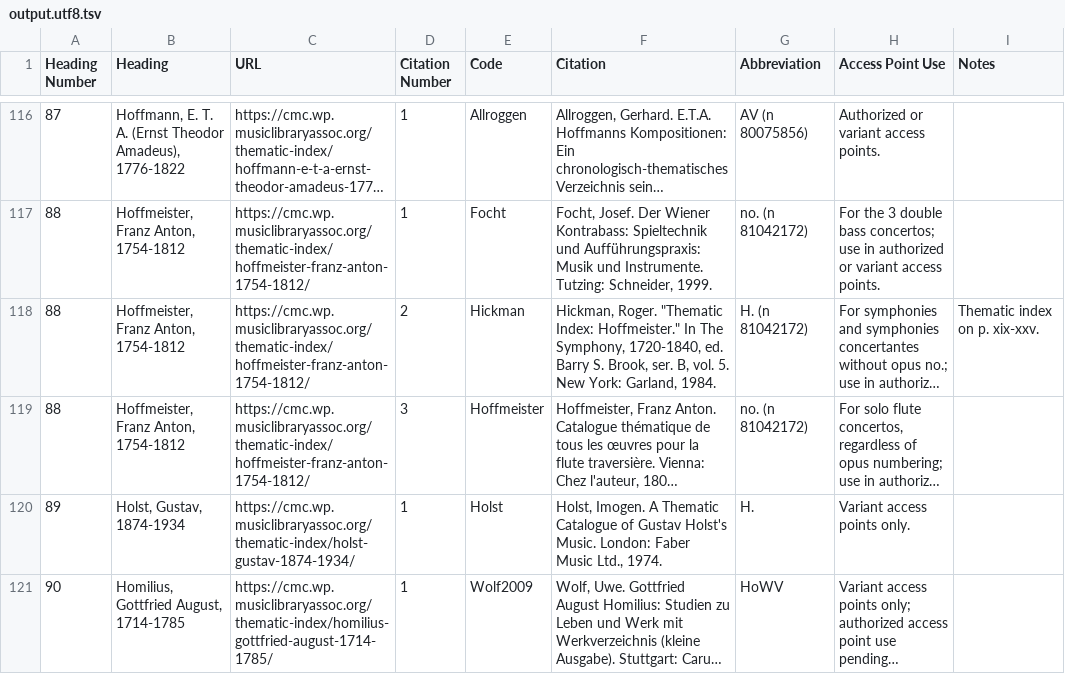
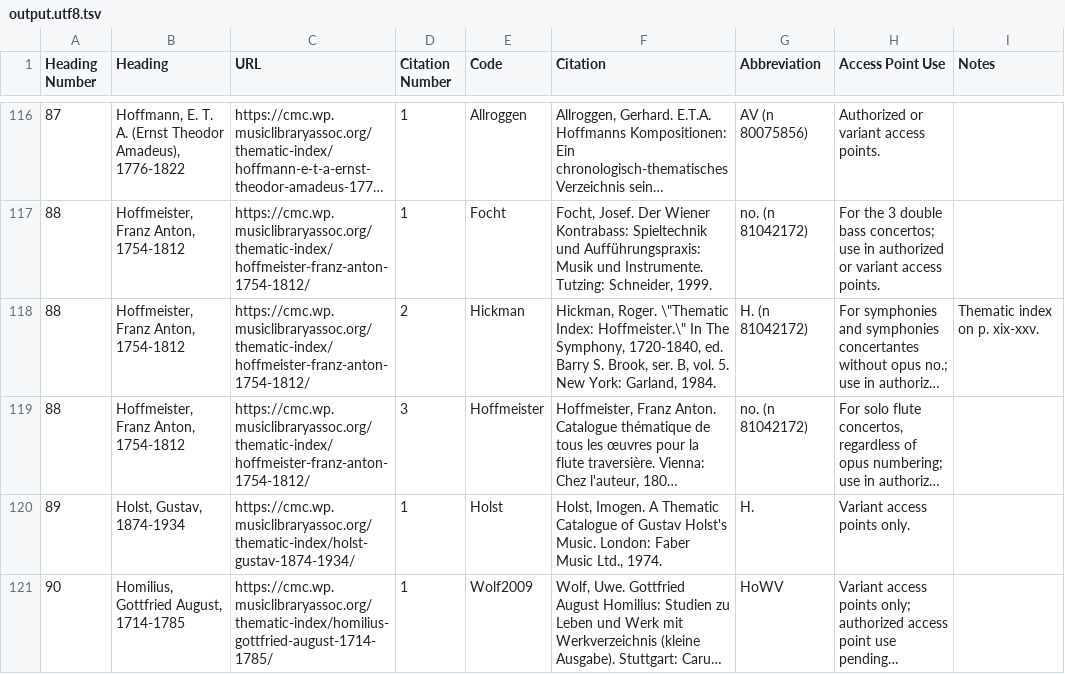
Before and after one commit to Nemer50/MLA-thematic, a TSV file: output.utf8.tsv, drawn as a sheet; only a part is shown, gaps mark what is left out; long unchanged cells end in …; the diff covers the shown part only; the diff names each change by its address in the sheet, - before the commit and + after, or states it on an @@ line.

Commit message:
Add files via upload

```diff
--- a/output.utf8.tsv
+++ b/output.utf8.tsv
-F118 (Citation): Hickman, Roger. "Thematic Index: Hoffmeister." In The…
+F118 (Citation): Hickman, Roger. \"Thematic Index: Hoffmeister.\" In The…
```
Also changed, not shown: 37 edited cells elsewhere in this file.
